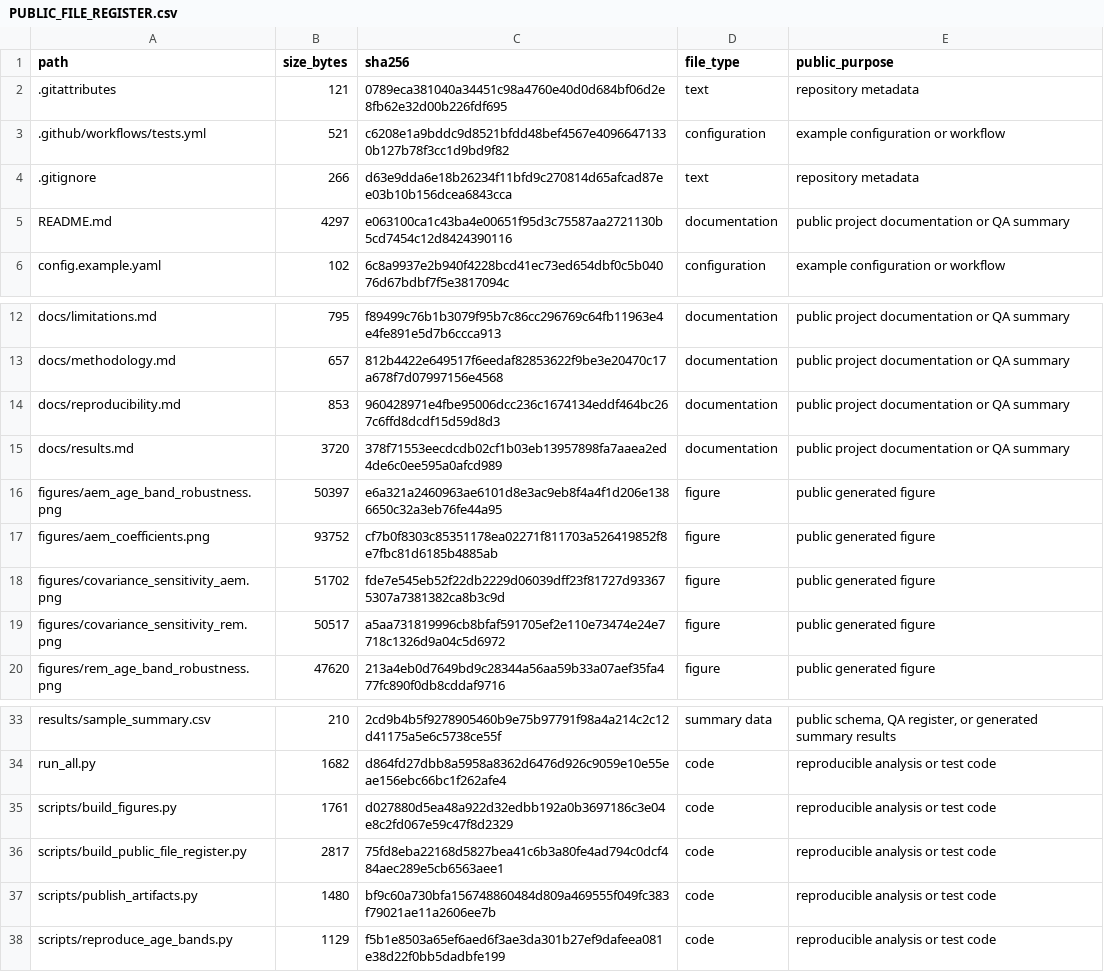
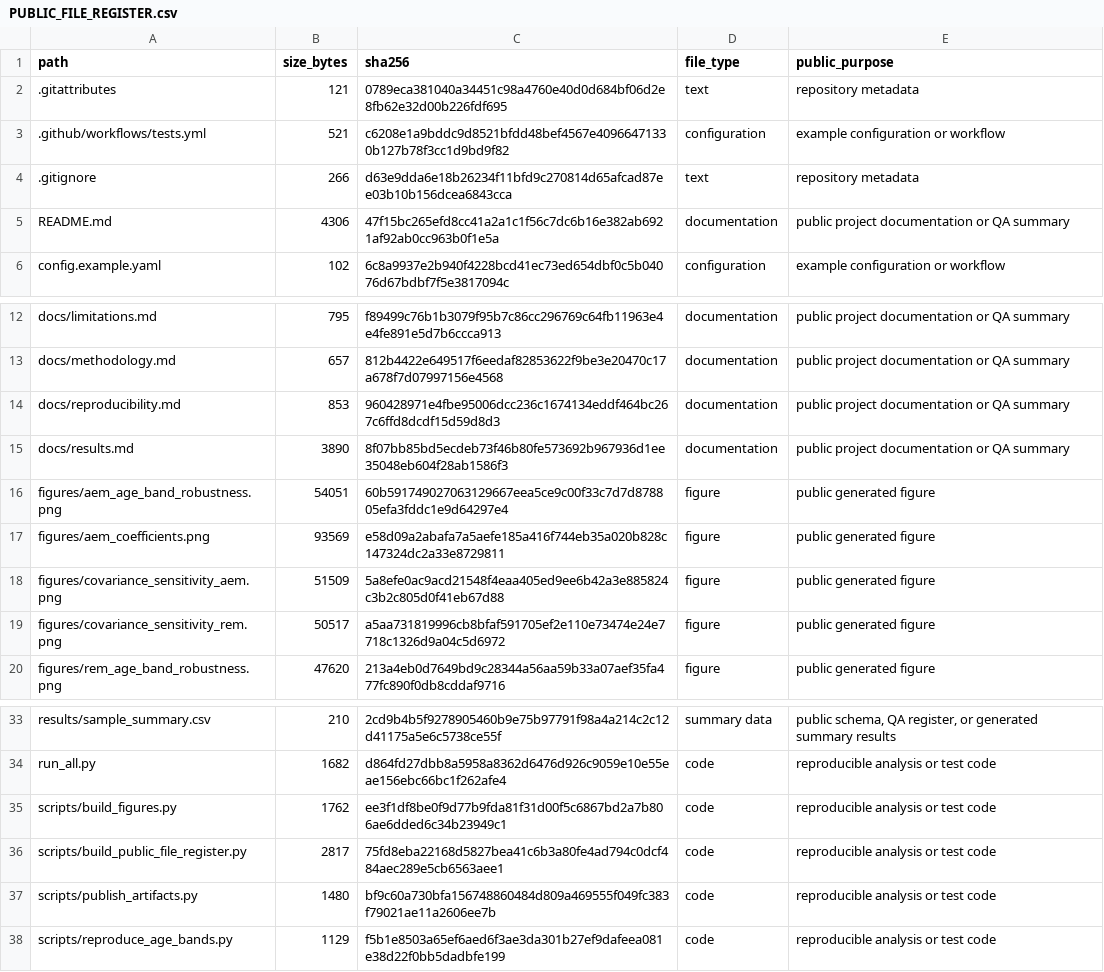
Before and after one commit to King-Of-Cabbage/CEO-Age-Earnings-Management, a CSV file: qa/PUBLIC_FILE_REGISTER.csv, drawn as a sheet; only a part is shown, gaps mark what is left out.

```diff
--- a/qa/PUBLIC_FILE_REGISTER.csv
+++ b/qa/PUBLIC_FILE_REGISTER.csv
@@ -4,3 +4,3 @@
 .gitignore,266,d63e9dda6e18b26234f11bfd9c270814d65afcad87ee03b10b156dcea6843cca,text,repository metadata
-README.md,4297,e063100ca1c43ba4e00651f95d3c75587aa2721130b5cd7454c12d8424390116,documentation,public project documentation or QA summary
+README.md,4306,47f15bc265efd8cc41a2a1c1f56c7dc6b16e382ab6921af92ab0cc963b0f1e5a,documentation,public project documentation or QA summary
 config.example.yaml,102,6c8a9937e2b940f4228bcd41ec73ed654dbf0c5b04076d67bdbf7f5e3817094c,configuration,example configuration or workflow
@@ -14,6 +14,6 @@ docs/methodology.md,657,812b4422e649517f6eedaf82853622f9be3e20470c17a678f7d07997
 docs/reproducibility.md,853,960428971e4fbe95006dcc236c1674134eddf464bc267c6ffd8dcdf15d59d8d3,documentation,public project documentation or QA summary
-docs/results.md,3720,378f71553eecdcdb02cf1b03eb13957898fa7aaea2ed4de6c0ee595a0afcd989,documentation,public project documentation or QA summary
-figures/aem_age_band_robustness.png,50397,e6a321a2460963ae6101d8e3ac9eb8f4a4f1d206e1386650c32a3eb76fe44a95,figure,public generated figure
-figures/aem_coefficients.png,93752,cf7b0f8303c85351178ea02271f811703a526419852f8e7fbc81d6185b4885ab,figure,public generated figure
-figures/covariance_sensitivity_aem.png,51702,fde7e545eb52f22db2229d06039dff23f81727d933675307a7381382ca8b3c9d,figure,public generated figure
+docs/results.md,3890,8f07bb85bd5ecdeb73f46b80fe573692b967936d1ee35048eb604f28ab1586f3,documentation,public project documentation or QA summary
+figures/aem_age_band_robustness.png,54051,60b591749027063129667eea5ce9c00f33c7d7d878805efa3fddc1e9d64297e4,figure,public generated figure
+figures/aem_coefficients.png,93569,e58d09a2abafa7a5aefe185a416f744eb35a020b828c147324dc2a33e8729811,figure,public generated figure
+figures/covariance_sensitivity_aem.png,51509,5a8efe0ac9acd21548f4eaa405ed9ee6b42a3e885824c3b2c805d0f41eb67d88,figure,public generated figure
 figures/covariance_sensitivity_rem.png,50517,a5aa731819996cb8bfaf591705ef2e110e73474e24e7718c1326d9a04c5d6972,figure,public generated figure
@@ -34,3 +34,3 @@ results/sample_summary.csv,210,2cd9b4b5f9278905460b9e75b97791f98a4a214c2c12d4117
 run_all.py,1682,d864fd27dbb8a5958a8362d6476d926c9059e10e55eae156ebc66bc1f262afe4,code,reproducible analysis or test code
-scripts/build_figures.py,1761,d027880d5ea48a922d32edbb192a0b3697186c3e04e8c2fd067e59c47f8d2329,code,reproducible analysis or test code
+scripts/build_figures.py,1762,ee3f1df8be0f9d77b9fda81f31d00f5c6867bd2a7b806ae6dded6c34b23949c1,code,reproducible analysis or test code
 scripts/build_public_file_register.py,2817,75fd8eba22168d5827bea41c6b3a80fe4ad794c0dcf484aec289e5cb6563aee1,code,reproducible analysis or test code
```
Also changed, not shown: 6 other files.
